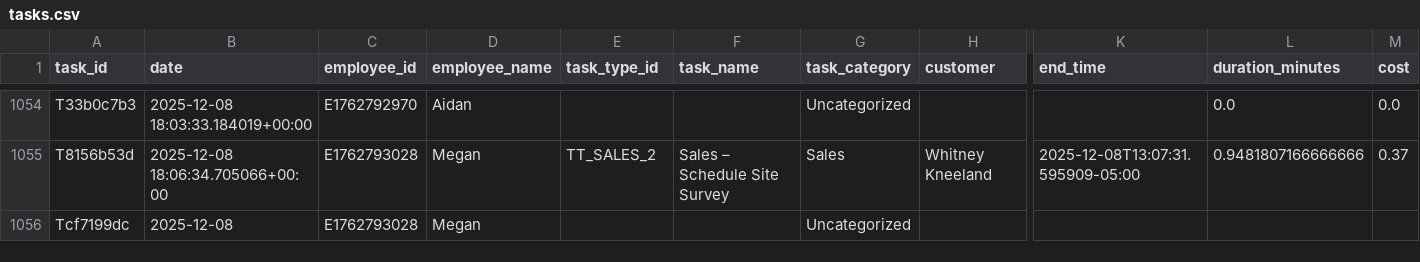
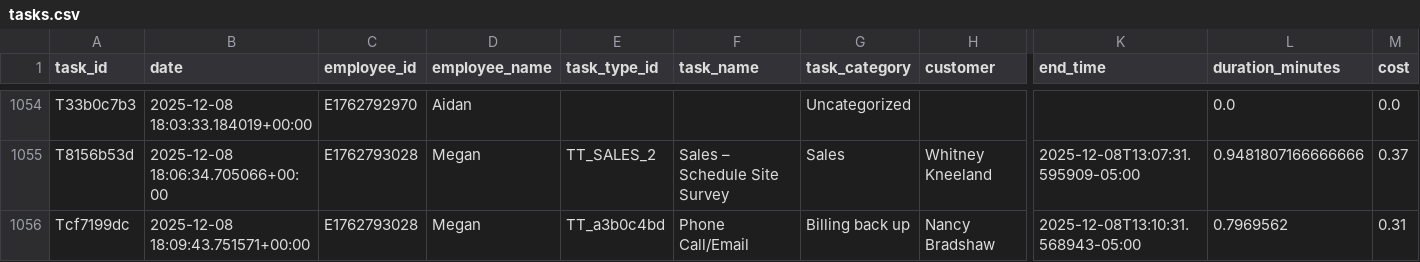
Before and after one commit to pwngithub/Employeetime, a CSV file: Data/tasks.csv, drawn as a sheet; only a part is shown, gaps mark what is left out; the diff names each change by its address in the sheet, - before the commit and + after, or states it on an @@ line.

Commit message:
Finish task (with details)

```diff
--- a/Data/tasks.csv
+++ b/Data/tasks.csv
-B1056 (date): 2025-12-08
+B1056 (date): 2025-12-08 18:09:43.751571+00:00
-E1056 (task_type_id): (empty)
+E1056 (task_type_id): TT_a3b0c4bd
-F1056 (task_name): (empty)
+F1056 (task_name): Phone Call/Email
-G1056 (task_category): Uncategorized
+G1056 (task_category): Billing back up
-H1056 (customer): (empty)
+H1056 (customer): Nancy Bradshaw
-K1056 (end_time): (empty)
+K1056 (end_time): 2025-12-08T13:10:31.568943-05:00
-L1056 (duration_minutes): (empty)
+L1056 (duration_minutes): 0.7969562
-M1056 (cost): (empty)
+M1056 (cost): 0.31
```
